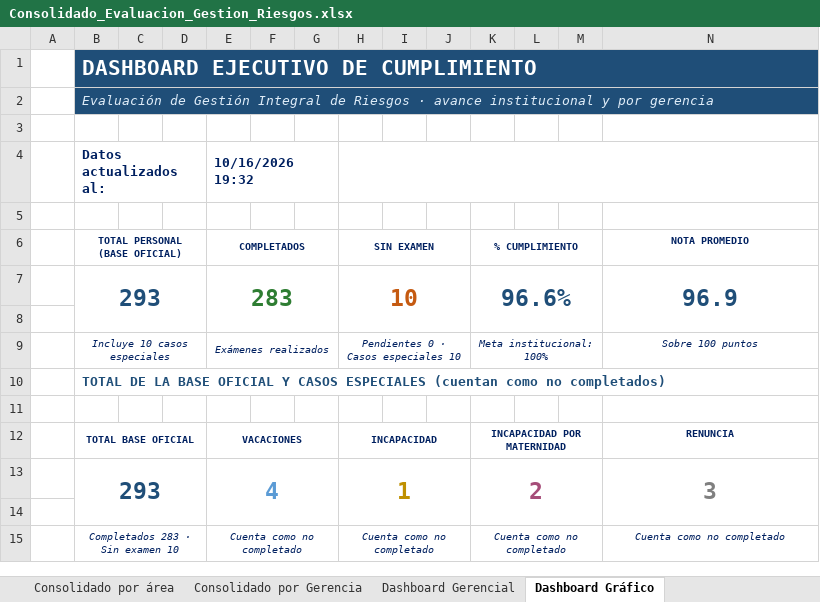
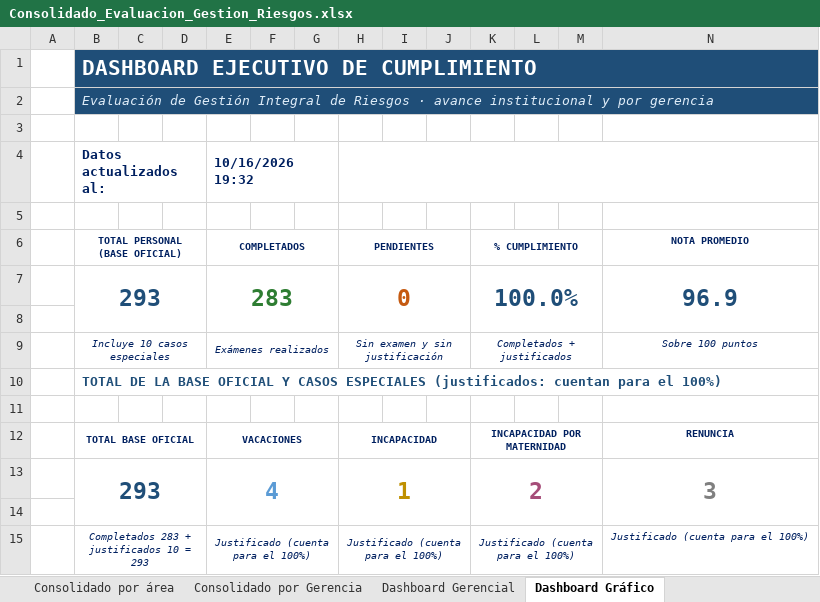
Before and after one commit to menjivar201280/riesgo, an Excel workbook: evaluacion-gestion-riesgos/Consolidado_Evaluacion_Gestion_Riesgos.xlsx, sheet Dashboard Gráfico, drawn as a sheet; values as stored, in another font and other column widths than the file's, no borders; charts and pictures not drawn; removed rows and columns are numbered as before the commit, all else as after; the diff names each change by its address in the sheet, - before the commit and + after, or states it on an @@ line.

```diff
--- a/evaluacion-gestion-riesgos/Consolidado_Evaluacion_Gestion_Riesgos.xlsx (sheet Dashboard Gráfico)
+++ b/evaluacion-gestion-riesgos/Consolidado_Evaluacion_Gestion_Riesgos.xlsx (sheet Dashboard Gráfico)
-H6: SIN EXAMEN
+H6: PENDIENTES
-H7 (PENDIENTES): 10
+H7 (PENDIENTES): 0
-K7 (% CUMPLIMIENTO): 96.6%
+K7 (% CUMPLIMIENTO): 100.0%
-H9 (PENDIENTES): Pendientes 0 · Casos especiales 10
+H9 (PENDIENTES): Sin examen y sin justificación
-K9 (% CUMPLIMIENTO): Meta institucional: 100%
+K9 (% CUMPLIMIENTO): Completados + justificados
-B10 (TOTAL PERSONAL (BASE OFICIAL)): …CASOS ESPECIALES (cuentan como no completados)
+B10 (TOTAL PERSONAL (BASE OFICIAL)): …CASOS ESPECIALES (justificados: cuentan para el 100%)
-row 15:  | Completados 283 · Sin examen 10 |  |  | Cuenta como no completado |  |  | Cuenta como no completado |  |  | Cuenta como no completado |  |  | Cuenta como no completado
+row 15:  | Completados 283 + justificados 10 = 293 |  |  | Justificado (cuenta para el 100%) |  |  | Justificado (cuenta para el 100%) |  |  | Justificado (cuenta para el 100%) |  |  | Justificado (cuenta para el 100%)
```
Also changed, not shown: sheet Dashboard Gerencial, sheet Consolidado por área, sheet Consolidado por Gerencia, sheet Top 3 Departamentos, sheet Dashboard de Estados, sheet Listado de Situación Especial, formulas that keep their value, hidden cells, charts or pictures.
